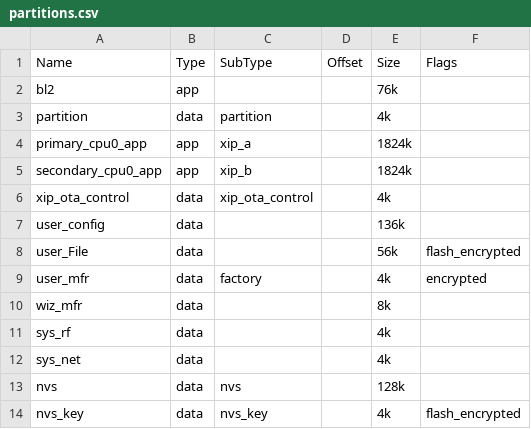
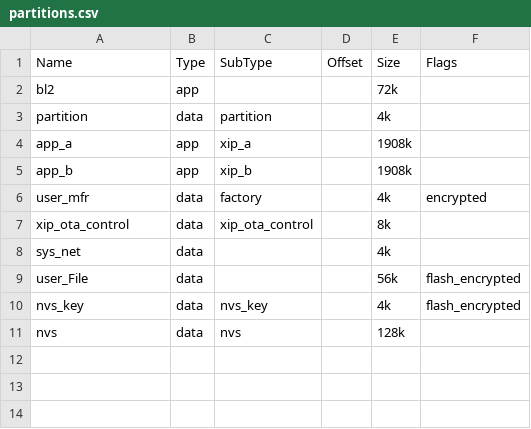
Before and after one commit to bekencorp/bk_idk, a CSV file: tools/env_tools/bksecure/examples/flash_all_app/pack_server/immutable/partitions.csv, drawn as a sheet.

```diff
--- a/tools/env_tools/bksecure/examples/flash_all_app/pack_server/immutable/partitions.csv
+++ b/tools/env_tools/bksecure/examples/flash_all_app/pack_server/immutable/partitions.csv
@@ -1,14 +1,11 @@
 Name,Type,SubType,Offset,Size,Flags
-bl2,app,,,76k,
+bl2,app,,,72k,
 partition,data,partition,,4k,
-primary_cpu0_app,app,xip_a,,1824k,
-secondary_cpu0_app,app,xip_b,,1824k,
-xip_ota_control,data,xip_ota_control,,4k,
-user_config,data,,,136k,
+app_a,app,xip_a,,1908k,
+app_b,app,xip_b,,1908k,
+user_mfr,data,factory,,4k,encrypted
+xip_ota_control,data,xip_ota_control,,8k,
+sys_net,data,,,4k,
 user_File,data,,,56k,flash_encrypted
-user_mfr,data,factory,,4k,encrypted
-wiz_mfr,data,,,8k,
-sys_rf,data,,,4k,
-sys_net,data,,,4k,
+nvs_key,data,nvs_key,,4k,flash_encrypted
 nvs,data,nvs,,128k,
-nvs_key,data,nvs_key,,4k,flash_encrypted
```
Also changed, not shown: tools/env_tools/bksecure/examples/flash_all_app/sign_server/partitions.csv, tools/env_tools/bksecure/examples/sign_hash/pack_server/immutable/partitions.csv, 3 other files.
